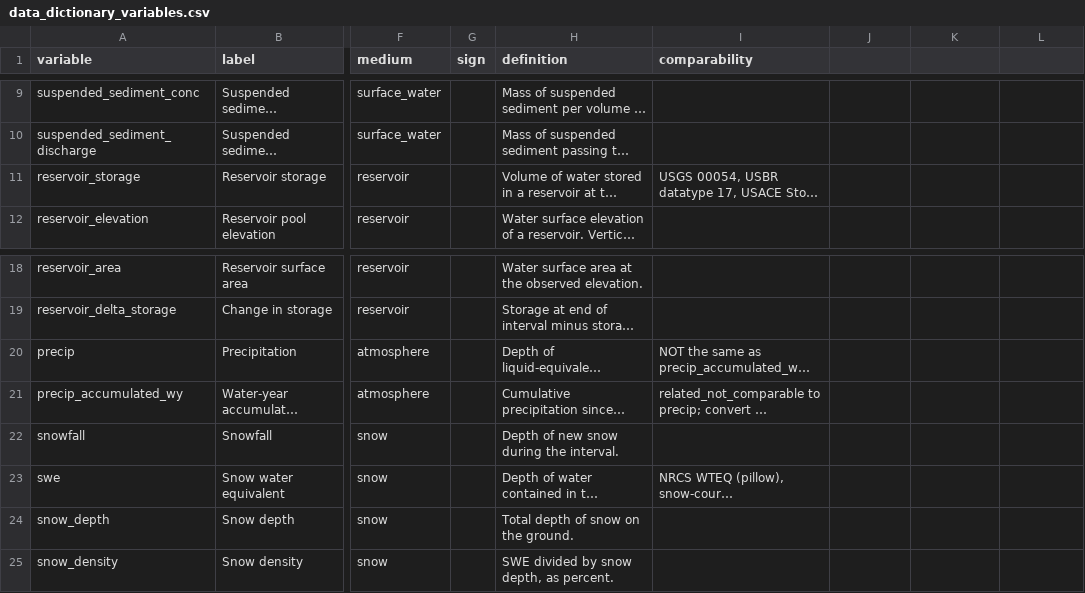
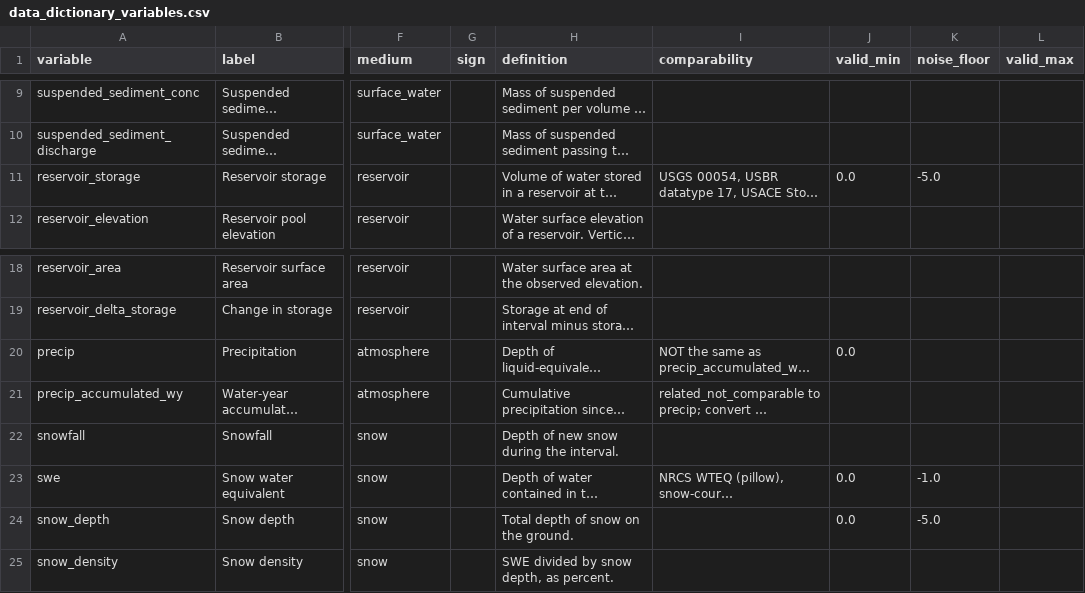
Before and after one commit to New-Mexico-Water/nmwater, a CSV file: docs/data_dictionary_variables.csv, drawn as a sheet; only a part is shown, gaps mark what is left out; long unchanged cells end in …; the diff names each change by its address in the sheet, - before the commit and + after, or states it on an @@ line.

```diff
--- a/docs/data_dictionary_variables.csv
+++ b/docs/data_dictionary_variables.csv
-J1: (empty)
+J1: valid_min
-K1: (empty)
+K1: noise_floor
-L1: (empty)
+L1: valid_max
-J11 (valid_min): (empty)
+J11 (valid_min): 0.0
-K11 (noise_floor): (empty)
+K11 (noise_floor): -5.0
-J20 (valid_min): (empty)
+J20 (valid_min): 0.0
-J23:J24 (valid_min): (empty)
+J23:J24 (valid_min): 0.0
-K23 (noise_floor): (empty)
+K23 (noise_floor): -1.0
-K24 (noise_floor): (empty)
+K24 (noise_floor): -5.0
```
Also changed, not shown: 11 other files.
